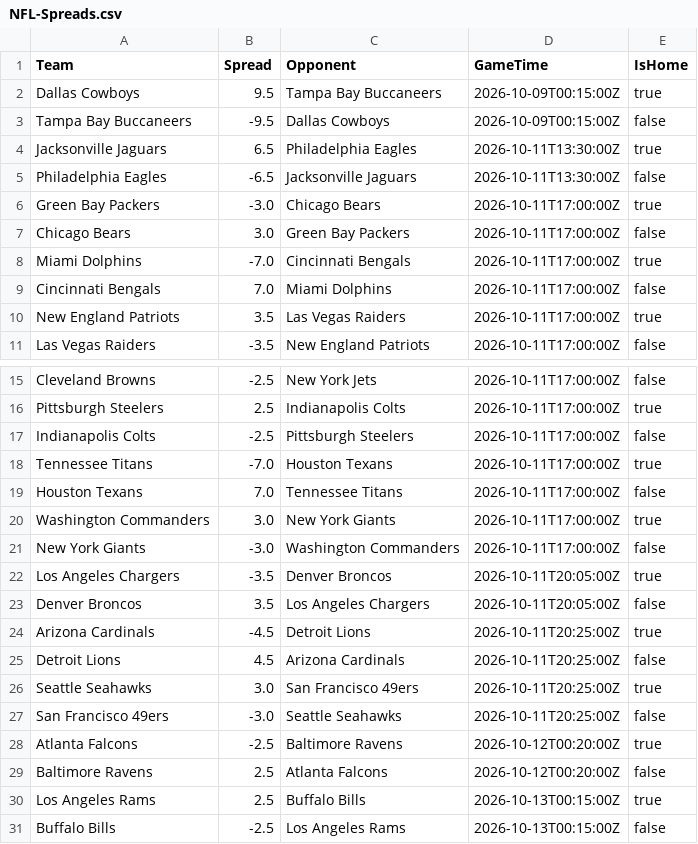
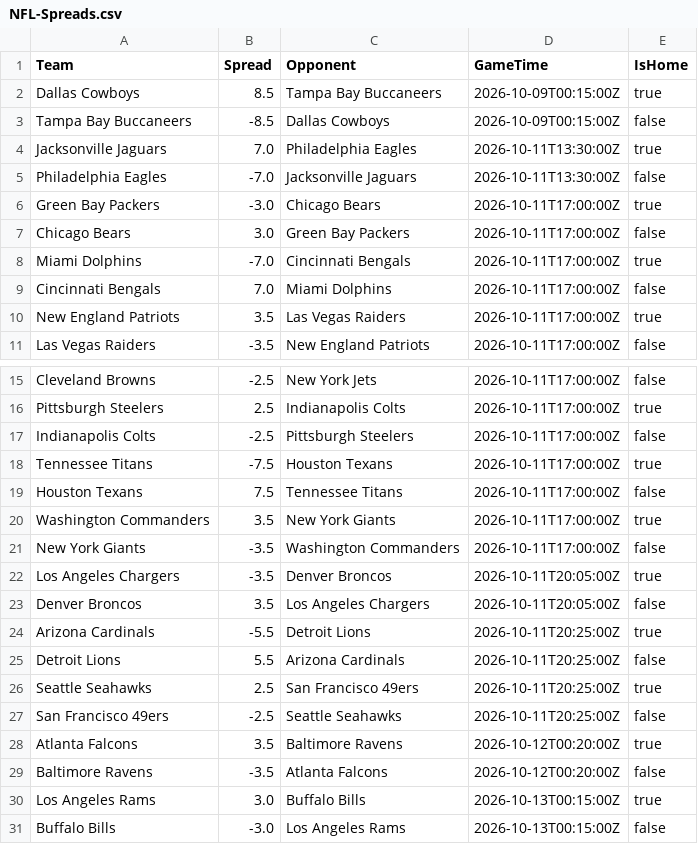
Before and after one commit to jack-simon4/jacks-models, a CSV file: src/assets/NFL-Spreads.csv, drawn as a sheet; only a part is shown, gaps mark what is left out.

```diff
--- a/src/assets/NFL-Spreads.csv
+++ b/src/assets/NFL-Spreads.csv
@@ -1,6 +1,6 @@
 Team,Spread,Opponent,GameTime,IsHome
-Dallas Cowboys,9.5,Tampa Bay Buccaneers,2026-10-09T00:15:00Z,true
-Tampa Bay Buccaneers,-9.5,Dallas Cowboys,2026-10-09T00:15:00Z,false
-Jacksonville Jaguars,6.5,Philadelphia Eagles,2026-10-11T13:30:00Z,true
-Philadelphia Eagles,-6.5,Jacksonville Jaguars,2026-10-11T13:30:00Z,false
+Dallas Cowboys,8.5,Tampa Bay Buccaneers,2026-10-09T00:15:00Z,true
+Tampa Bay Buccaneers,-8.5,Dallas Cowboys,2026-10-09T00:15:00Z,false
+Jacksonville Jaguars,7.0,Philadelphia Eagles,2026-10-11T13:30:00Z,true
+Philadelphia Eagles,-7.0,Jacksonville Jaguars,2026-10-11T13:30:00Z,false
 Green Bay Packers,-3.0,Chicago Bears,2026-10-11T17:00:00Z,true
@@ -17,15 +17,15 @@ Pittsburgh Steelers,2.5,Indianapolis Colts,2026-10-11T17:00:00Z,true
 Indianapolis Colts,-2.5,Pittsburgh Steelers,2026-10-11T17:00:00Z,false
-Tennessee Titans,-7.0,Houston Texans,2026-10-11T17:00:00Z,true
-Houston Texans,7.0,Tennessee Titans,2026-10-11T17:00:00Z,false
-Washington Commanders,3.0,New York Giants,2026-10-11T17:00:00Z,true
-New York Giants,-3.0,Washington Commanders,2026-10-11T17:00:00Z,false
+Tennessee Titans,-7.5,Houston Texans,2026-10-11T17:00:00Z,true
+Houston Texans,7.5,Tennessee Titans,2026-10-11T17:00:00Z,false
+Washington Commanders,3.5,New York Giants,2026-10-11T17:00:00Z,true
+New York Giants,-3.5,Washington Commanders,2026-10-11T17:00:00Z,false
 Los Angeles Chargers,-3.5,Denver Broncos,2026-10-11T20:05:00Z,true
 Denver Broncos,3.5,Los Angeles Chargers,2026-10-11T20:05:00Z,false
-Arizona Cardinals,-4.5,Detroit Lions,2026-10-11T20:25:00Z,true
-Detroit Lions,4.5,Arizona Cardinals,2026-10-11T20:25:00Z,false
-Seattle Seahawks,3.0,San Francisco 49ers,2026-10-11T20:25:00Z,true
-San Francisco 49ers,-3.0,Seattle Seahawks,2026-10-11T20:25:00Z,false
-Atlanta Falcons,-2.5,Baltimore Ravens,2026-10-12T00:20:00Z,true
-Baltimore Ravens,2.5,Atlanta Falcons,2026-10-12T00:20:00Z,false
-Los Angeles Rams,2.5,Buffalo Bills,2026-10-13T00:15:00Z,true
-Buffalo Bills,-2.5,Los Angeles Rams,2026-10-13T00:15:00Z,false
+Arizona Cardinals,-5.5,Detroit Lions,2026-10-11T20:25:00Z,true
+Detroit Lions,5.5,Arizona Cardinals,2026-10-11T20:25:00Z,false
+Seattle Seahawks,2.5,San Francisco 49ers,2026-10-11T20:25:00Z,true
+San Francisco 49ers,-2.5,Seattle Seahawks,2026-10-11T20:25:00Z,false
+Atlanta Falcons,3.5,Baltimore Ravens,2026-10-12T00:20:00Z,true
+Baltimore Ravens,-3.5,Atlanta Falcons,2026-10-12T00:20:00Z,false
+Los Angeles Rams,3.0,Buffalo Bills,2026-10-13T00:15:00Z,true
+Buffalo Bills,-3.0,Los Angeles Rams,2026-10-13T00:15:00Z,false
```
Also changed, not shown: src/assets/NFL-RBs.csv, src/assets/NFL-Receivers.csv, 2 other files.
